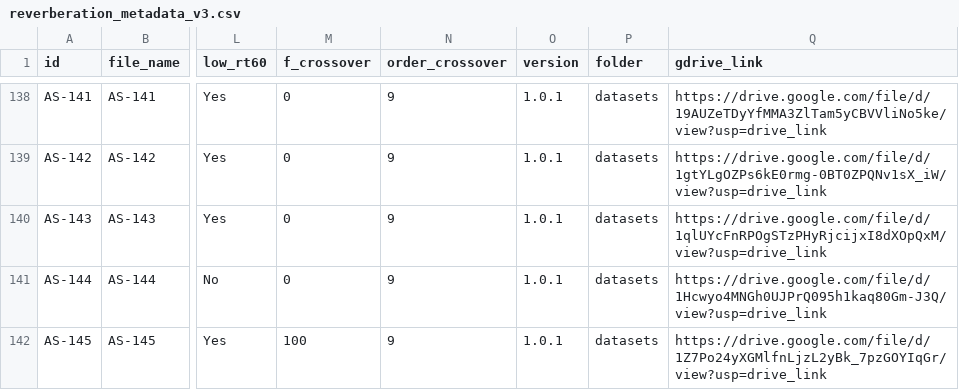
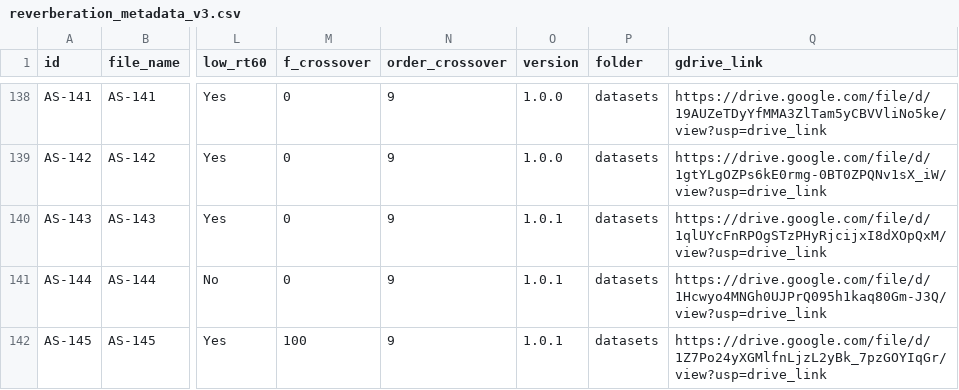
Before and after one commit to ShanonPearce/ASH-Toolset, a CSV file: data/interim/reverberation/reverberation_metadata_v3.csv, drawn as a sheet; only a part is shown, gaps mark what is left out; the diff covers the shown part only; the diff names each change by its address in the sheet, - before the commit and + after, or states it on an @@ line.

```diff
--- a/data/interim/reverberation/reverberation_metadata_v3.csv
+++ b/data/interim/reverberation/reverberation_metadata_v3.csv
-O138:O139 (version): 1.0.1
+O138:O139 (version): 1.0.0
```
Also changed, not shown: 30 edited cells elsewhere in this file.
